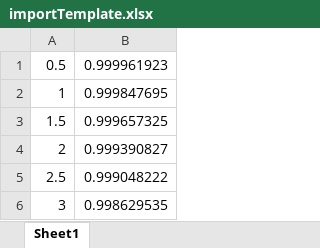
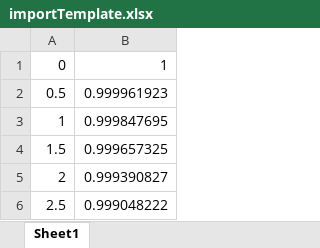
Before and after one commit to mbisbano1/MatlabSmartPolarPlots, an Excel workbook: importTemplate.xlsx, sheet Sheet1, drawn as a sheet; only a part is shown; the shorter side is filled out with more unchanged rows; values as stored, in another font and other column widths than the file's, no borders; the diff names each change by its address in the sheet, - before the commit and + after, or states it on an @@ line.

```diff
--- a/importTemplate.xlsx (sheet Sheet1)
+++ b/importTemplate.xlsx (sheet Sheet1)
+row 1: 0 | 1
```
Also changed, not shown: formulas that keep their value, 3 other files.
